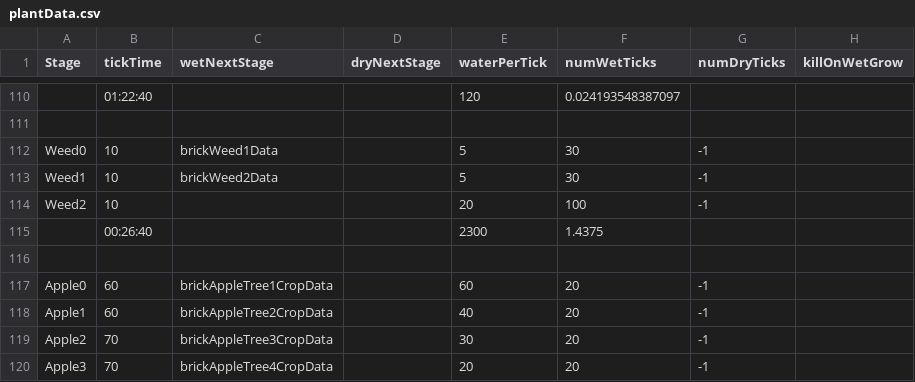
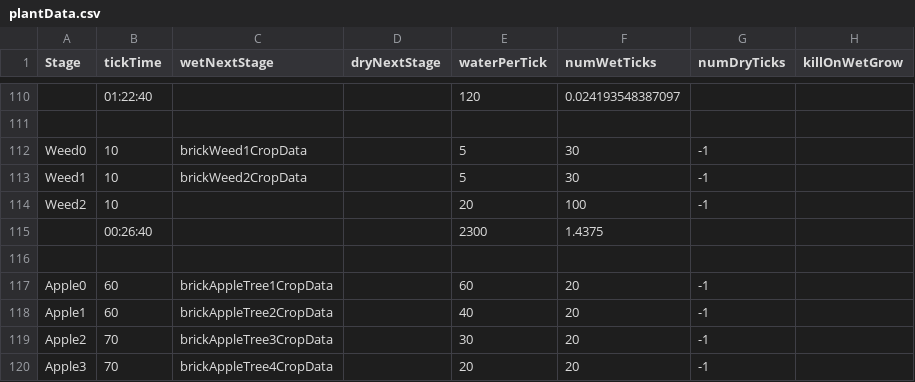
Before and after one commit to ConanODoyle/farming, a CSV file: config/plantData.csv, drawn as a sheet; only a part is shown, gaps mark what is left out; the diff names each change by its address in the sheet, - before the commit and + after, or states it on an @@ line.

Commit message:
Fix weed stages

```diff
--- a/config/plantData.csv
+++ b/config/plantData.csv
-C112 (wetNextStage): brickWeed1Data
+C112 (wetNextStage): brickWeed1CropData
-C113 (wetNextStage): brickWeed2Data
+C113 (wetNextStage): brickWeed2CropData
```
Also changed, not shown: 1 other file.
